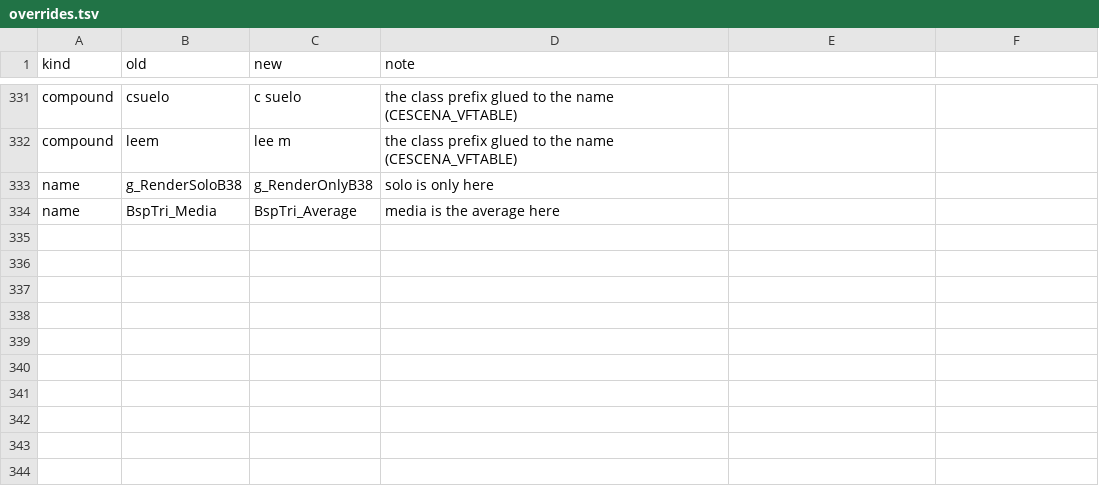
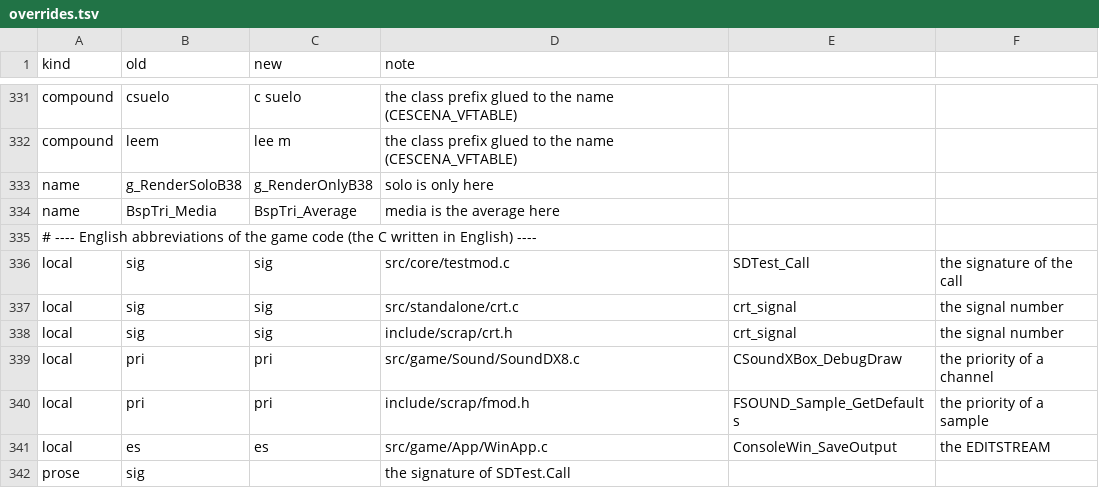
Before and after one commit to Blackwolf1337/scrapland, a TSV file: tools/rename/overrides.tsv, drawn as a sheet; only a part is shown, gaps mark what is left out; the diff names each change by its address in the sheet, - before the commit and + after, or states it on an @@ line.

Commit message:
Stage 4: the English abbreviations of the game code stay (sig, pri, es)
The signature of SDTest.Call and the signal number of crt_signal are sig, the priority of fmod is pri, the
EDITSTREAM of ConsoleWin_SaveOutput is es: local overrides of overrides.tsv, now also for the parameters of a
prototype. The docs take the names and paths of all runs (names.tsv, paths.tsv).

```diff
--- a/tools/rename/overrides.tsv
+++ b/tools/rename/overrides.tsv
+row 335: # ---- English abbreviations of the game code (the C written in English) ----
+row 336: local | sig | sig | src/core/testmod.c | SDTest_Call | the signature of the call
+row 337: local | sig | sig | src/standalone/crt.c | crt_signal | the signal number
+row 338: local | sig | sig | include/scrap/crt.h | crt_signal | the signal number
+row 339: local | pri | pri | src/game/Sound/SoundDX8.c | CSoundXBox_DebugDraw | the priority of a channel
+row 340: local | pri | pri | include/scrap/fmod.h | FSOUND_Sample_GetDefaults | the priority of a sample
+row 341: local | es | es | src/game/App/WinApp.c | ConsoleWin_SaveOutput | the EDITSTREAM
+row 342: prose | sig |  | the signature of SDTest.Call
```
Also changed, not shown: 8 other files.
